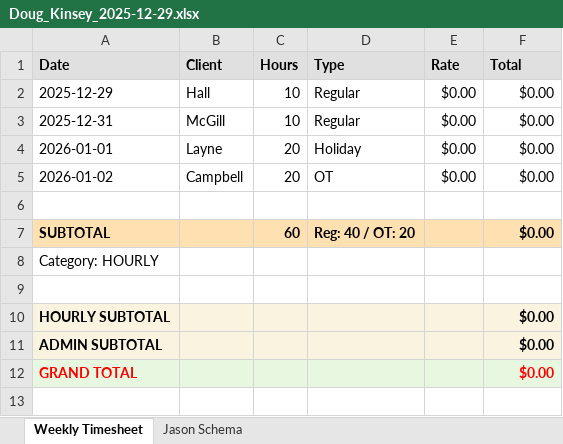
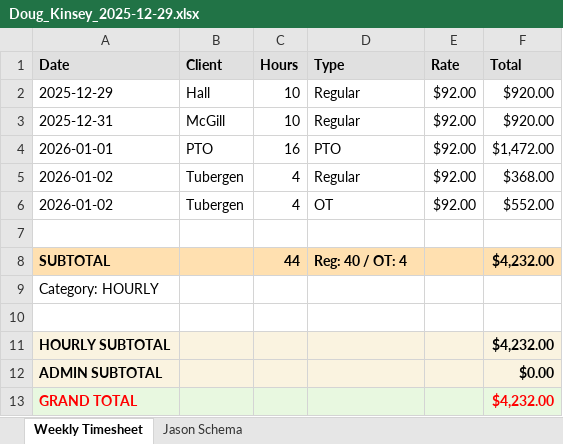
Before and after one commit to nathangonzalez/jcw_payroll, an Excel workbook: labor-timekeeper/exports/2025-12/2025-12-29/Doug_Kinsey_2025-12-29.xlsx, sheet Weekly Timesheet, drawn as a sheet; values as stored, in another font and other column widths than the file's, no borders; removed rows and columns are numbered as before the commit, all else as after; the diff names each change by its address in the sheet, - before the commit and + after, or states it on an @@ line.

```diff
--- a/labor-timekeeper/exports/2025-12/2025-12-29/Doug_Kinsey_2025-12-29.xlsx (sheet Weekly Timesheet)
+++ b/labor-timekeeper/exports/2025-12/2025-12-29/Doug_Kinsey_2025-12-29.xlsx (sheet Weekly Timesheet)
-E2:E3 (Rate): $0.00
+E2:E3 (Rate): $92.00
-F2:F3 (Total): $0.00
+F2:F3 (Total): $920.00
-row 4: 2026-01-01 | Layne | 20 | Holiday | $0.00 | $0.00
+row 4: 2026-01-01 | PTO | 16 | PTO | $92.00 | $1,472.00
+row 5: 2026-01-02 | Tubergen | 4 | Regular | $92.00 | $368.00
-B6 (Client): Campbell
+B6 (Client): Tubergen
-C6 (Hours): 20
+C6 (Hours): 4
-E6 (Rate): $0.00
+E6 (Rate): $92.00
-F6 (Total): $0.00
+F6 (Total): $552.00
-C8 (Hours): 60
+C8 (Hours): 44
-D8 (Type): Reg: 40 / OT: 20
+D8 (Type): Reg: 40 / OT: 4
-F8 (Total): $0.00
+F8 (Total): $4,232.00
-F11 (Total): $0.00
+F11 (Total): $4,232.00
-F13 (Total): $0.00
+F13 (Total): $4,232.00
```
Also changed, not shown: sheet Jason Schema, labor-timekeeper/exports/2025-12/2025-12-29/Sean_Matthew_2025-12-29.xlsx, labor-timekeeper/exports/2026-01/2026-01-12/Sean_Matthew_2026-01-12.xlsx, 46 other files.
